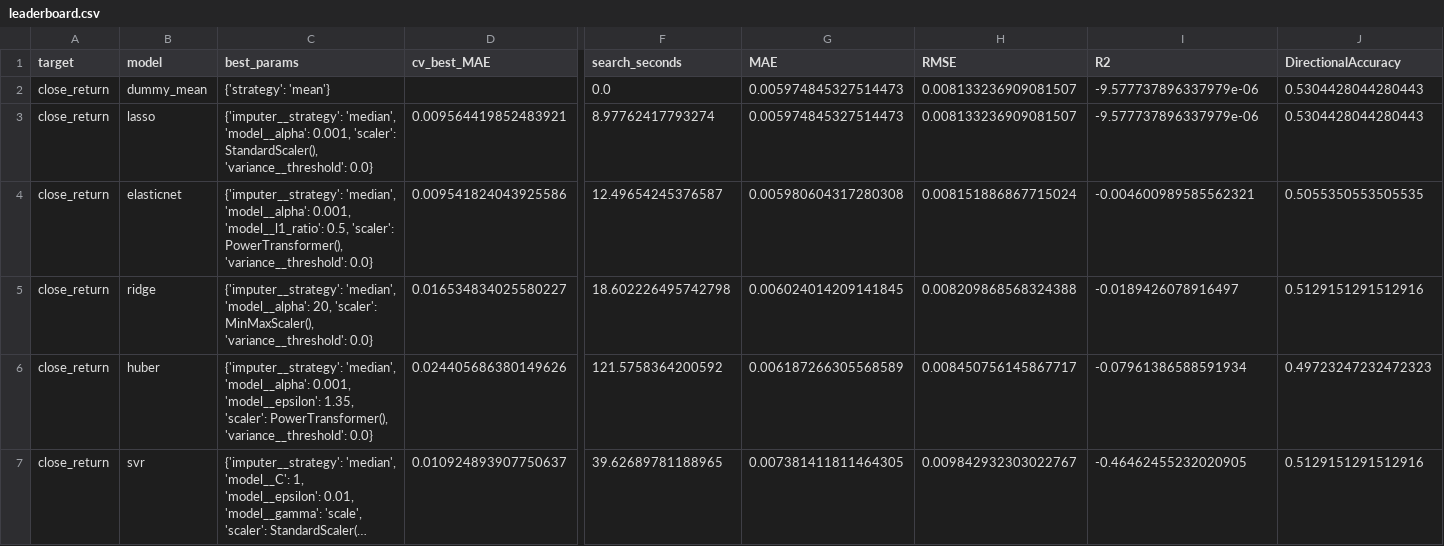
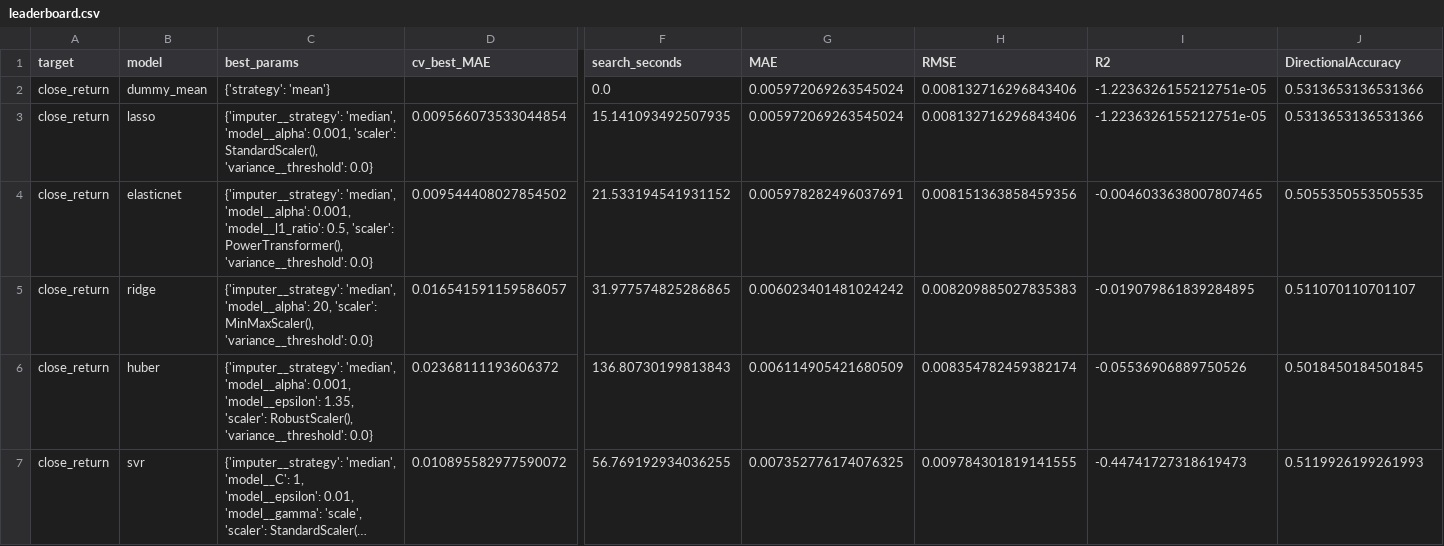
Before and after one commit to Harshithpatali/Sensex_Quant_Lab, a CSV file: artifacts/reports/leaderboard.csv, drawn as a sheet; only a part is shown, gaps mark what is left out; long unchanged cells end in …; the diff covers the shown part only; the diff names each change by its address in the sheet, - before the commit and + after, or states it on an @@ line.

```diff
--- a/artifacts/reports/leaderboard.csv
+++ b/artifacts/reports/leaderboard.csv
-G2:G3 (MAE): 0.005974845327514473
+G2:G3 (MAE): 0.005972069263545024
-H2:H3 (RMSE): 0.008133236909081507
+H2:H3 (RMSE): 0.008132716296843406
-I2:I3 (R2): -9.577737896337979e-06
+I2:I3 (R2): -1.2236326155212751e-05
-J2:J3 (DirectionalAccuracy): 0.5304428044280443
+J2:J3 (DirectionalAccuracy): 0.5313653136531366
-D3 (cv_best_MAE): 0.009564419852483921
+D3 (cv_best_MAE): 0.009566073533044854
-F3 (search_seconds): 8.97762417793274
+F3 (search_seconds): 15.141093492507935
-D4 (cv_best_MAE): 0.009541824043925586
+D4 (cv_best_MAE): 0.009544408027854502
-F4 (search_seconds): 12.49654245376587
+F4 (search_seconds): 21.533194541931152
-G4 (MAE): 0.005980604317280308
+G4 (MAE): 0.005978282496037691
-H4 (RMSE): 0.008151886867715024
+H4 (RMSE): 0.008151363858459356
-I4 (R2): -0.004600989585562321
+I4 (R2): -0.0046033638007807465
-D5 (cv_best_MAE): 0.016534834025580227
+D5 (cv_best_MAE): 0.016541591159586057
-F5 (search_seconds): 18.602226495742798
+F5 (search_seconds): 31.977574825286865
-G5 (MAE): 0.006024014209141845
+G5 (MAE): 0.006023401481024242
-H5 (RMSE): 0.008209868568324388
+H5 (RMSE): 0.008209885027835383
-I5 (R2): -0.0189426078916497
+I5 (R2): -0.019079861839284895
-J5 (DirectionalAccuracy): 0.5129151291512916
+J5 (DirectionalAccuracy): 0.511070110701107
-C6 (best_params): …1.35, 'scaler': PowerTransformer(), 'variance__threshold': 0.0}
+C6 (best_params): …1.35, 'scaler': RobustScaler(), 'variance__threshold': 0.0}
-D6 (cv_best_MAE): 0.024405686380149626
+D6 (cv_best_MAE): 0.02368111193606372
-F6 (search_seconds): 121.5758364200592
+F6 (search_seconds): 136.80730199813843
-G6 (MAE): 0.006187266305568589
+G6 (MAE): 0.006114905421680509
-H6 (RMSE): 0.008450756145867717
+H6 (RMSE): 0.008354782459382174
-I6 (R2): -0.07961386588591934
+I6 (R2): -0.05536906889750526
-J6 (DirectionalAccuracy): 0.49723247232472323
+J6 (DirectionalAccuracy): 0.5018450184501845
-D7 (cv_best_MAE): 0.010924893907750637
+D7 (cv_best_MAE): 0.010895582977590072
-F7 (search_seconds): 39.62689781188965
+F7 (search_seconds): 56.769192934036255
-G7 (MAE): 0.007381411811464305
+G7 (MAE): 0.007352776174076325
-H7 (RMSE): 0.009842932303022767
+H7 (RMSE): 0.009784301819141555
-I7 (R2): -0.46462455232020905
+I7 (R2): -0.44741727318619473
-J7 (DirectionalAccuracy): 0.5129151291512916
+J7 (DirectionalAccuracy): 0.5119926199261993
```
Also changed, not shown: 31 edited cells elsewhere in this file, artifacts/reports/history.csv, data/raw/sensex_raw.csv, 3 other files.
